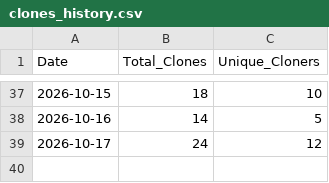
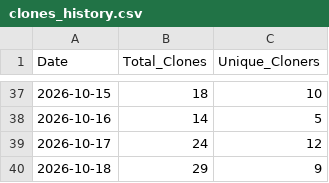
Before and after one commit to glaydsonboa/traceweave, a CSV file: research/traffic-data/clones_history.csv, drawn as a sheet; only a part is shown, gaps mark what is left out.

```diff
--- a/research/traffic-data/clones_history.csv
+++ b/research/traffic-data/clones_history.csv
@@ -39 +39,2 @@ Date;Total_Clones;Unique_Cloners
 2026-10-17;24;12
+2026-10-18;29;9
```
Also changed, not shown: research/traffic-data/popular_content_history.csv, research/traffic-data/views_history.csv.
